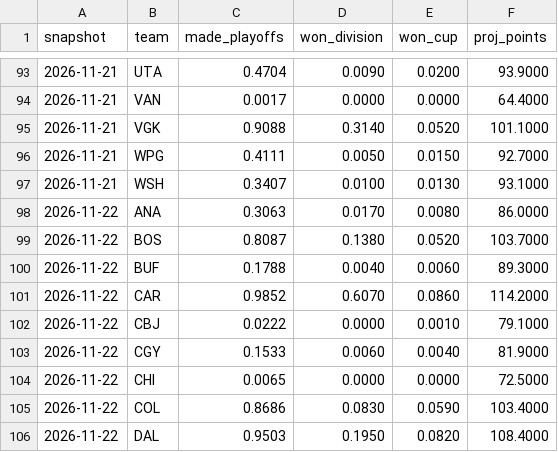
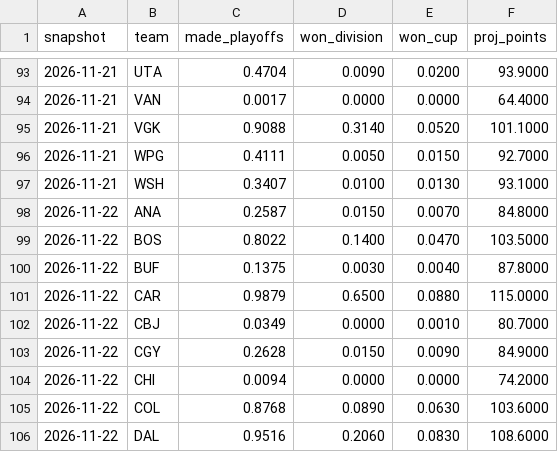
Before and after one commit to juhaopesonen/NHL-stats, a CSV file: data/2026-27/playoff_odds.csv, drawn as a sheet; only a part is shown, gaps mark what is left out; the diff covers the shown part only.

```diff
--- a/data/2026-27/playoff_odds.csv
+++ b/data/2026-27/playoff_odds.csv
@@ -97,10 +97,10 @@ snapshot,team,made_playoffs,won_division,won_cup,proj_points
 2026-11-21,WSH,0.3407,0.0100,0.0130,93.1000
-2026-11-22,ANA,0.3063,0.0170,0.0080,86.0000
-2026-11-22,BOS,0.8087,0.1380,0.0520,103.7000
-2026-11-22,BUF,0.1788,0.0040,0.0060,89.3000
-2026-11-22,CAR,0.9852,0.6070,0.0860,114.2000
-2026-11-22,CBJ,0.0222,0.0000,0.0010,79.1000
-2026-11-22,CGY,0.1533,0.0060,0.0040,81.9000
-2026-11-22,CHI,0.0065,0.0000,0.0000,72.5000
-2026-11-22,COL,0.8686,0.0830,0.0590,103.4000
-2026-11-22,DAL,0.9503,0.1950,0.0820,108.4000
+2026-11-22,ANA,0.2587,0.0150,0.0070,84.8000
+2026-11-22,BOS,0.8022,0.1400,0.0470,103.5000
+2026-11-22,BUF,0.1375,0.0030,0.0040,87.8000
+2026-11-22,CAR,0.9879,0.6500,0.0880,115.0000
+2026-11-22,CBJ,0.0349,0.0000,0.0010,80.7000
+2026-11-22,CGY,0.2628,0.0150,0.0090,84.9000
+2026-11-22,CHI,0.0094,0.0000,0.0000,74.2000
+2026-11-22,COL,0.8768,0.0890,0.0630,103.6000
+2026-11-22,DAL,0.9516,0.2060,0.0830,108.6000
```
Also changed, not shown: 77 edited cells elsewhere in this file, data/2026-27/injuries.csv, data/2026-27/onice_5v5.csv, 7 other files.
